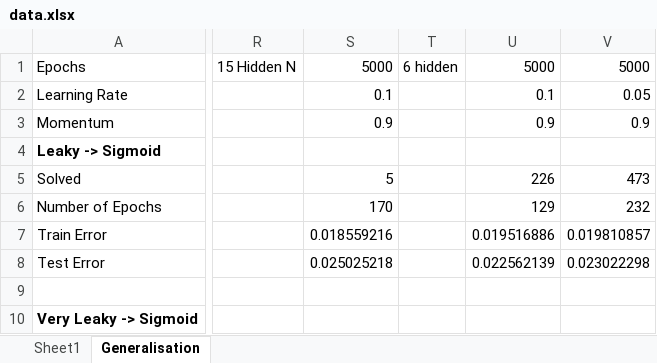
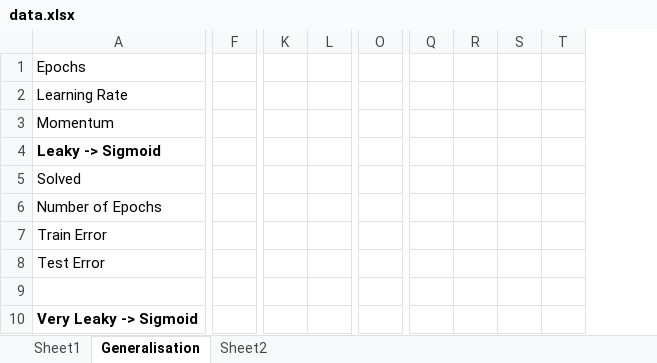
Before and after one commit to carlaiau/420-One_Hidden, an Excel workbook: data.xlsx, sheet Generalisation, drawn as a sheet; only a part is shown, gaps mark what is left out; values as stored, in another font and other column widths than the file's, no borders; charts and pictures not drawn; removed rows and columns are numbered as before the commit, all else as after; the diff covers the shown part only; the diff names each change by its address in the sheet, - before the commit and + after, or states it on an @@ line.

```diff
--- a/data.xlsx (sheet Generalisation)
+++ b/data.xlsx (sheet Generalisation)
+sheet tab: Sheet2
+column F, empty
+column K, empty
+column L, empty
+column O, empty
-column R, row 1: 15 Hidden N
-column S, rows 1-8: 5000 | 0.1 | 0.9 |  | 5 | 170 | 0.018559216 | 0.025025218
-column T, row 1: 6 hidden
-column U, rows 1-8: 5000 | 0.1 | 0.9 |  | 226 | 129 | 0.019516886 | 0.022562139
-column V, rows 1-8: 5000 | 0.05 | 0.9 |  | 473 | 232 | 0.019810857 | 0.023022298
+column Q, empty
+column R, empty
+column S, empty
+column T, empty
```
Also changed, not shown: 87 added rows, 5 added columns, 5 removed columns, 2 edited cells and cell formats elsewhere in this sheet, sheet Sheet1, charts or pictures, 6 other files.
